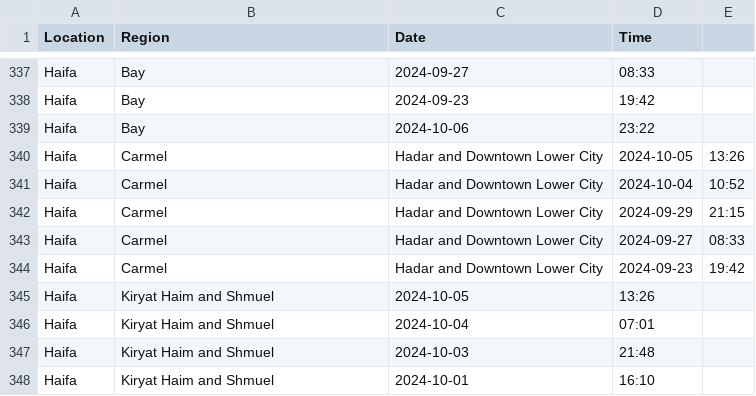
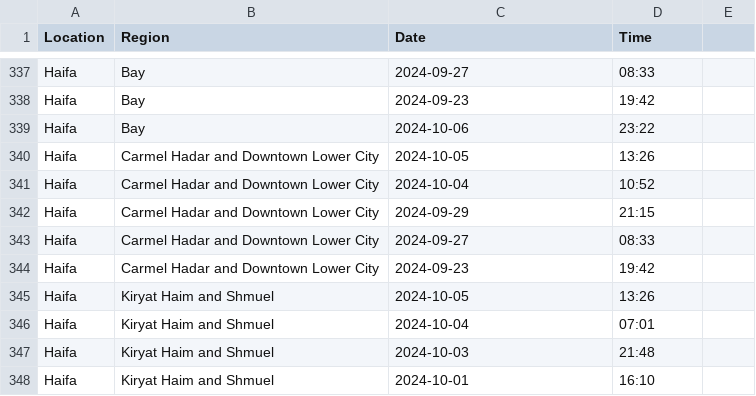
Before and after one commit to ItayParienty/MTBS-School-Project, a CSV file: MTBS.csv, drawn as a sheet; only a part is shown, gaps mark what is left out; removed rows and columns are numbered as before the commit, all else as after; the diff names each change by its address in the sheet, - before the commit and + after, or states it on an @@ line.

Commit message:
MTBS.csv

```diff
--- a/MTBS.csv
+++ b/MTBS.csv
-row 340: Haifa | Carmel | Hadar and Downtown Lower City | 2024-10-05 | 13:26
-row 341: Haifa | Carmel | Hadar and Downtown Lower City | 2024-10-04 | 10:52
-row 342: Haifa | Carmel | Hadar and Downtown Lower City | 2024-09-29 | 21:15
-row 343: Haifa | Carmel | Hadar and Downtown Lower City | 2024-09-27 | 08:33
-row 344: Haifa | Carmel | Hadar and Downtown Lower City | 2024-09-23 | 19:42
+row 340: Haifa | Carmel Hadar and Downtown Lower City | 2024-10-05 | 13:26
+row 341: Haifa | Carmel Hadar and Downtown Lower City | 2024-10-04 | 10:52
+row 342: Haifa | Carmel Hadar and Downtown Lower City | 2024-09-29 | 21:15
+row 343: Haifa | Carmel Hadar and Downtown Lower City | 2024-09-27 | 08:33
+row 344: Haifa | Carmel Hadar and Downtown Lower City | 2024-09-23 | 19:42
```
